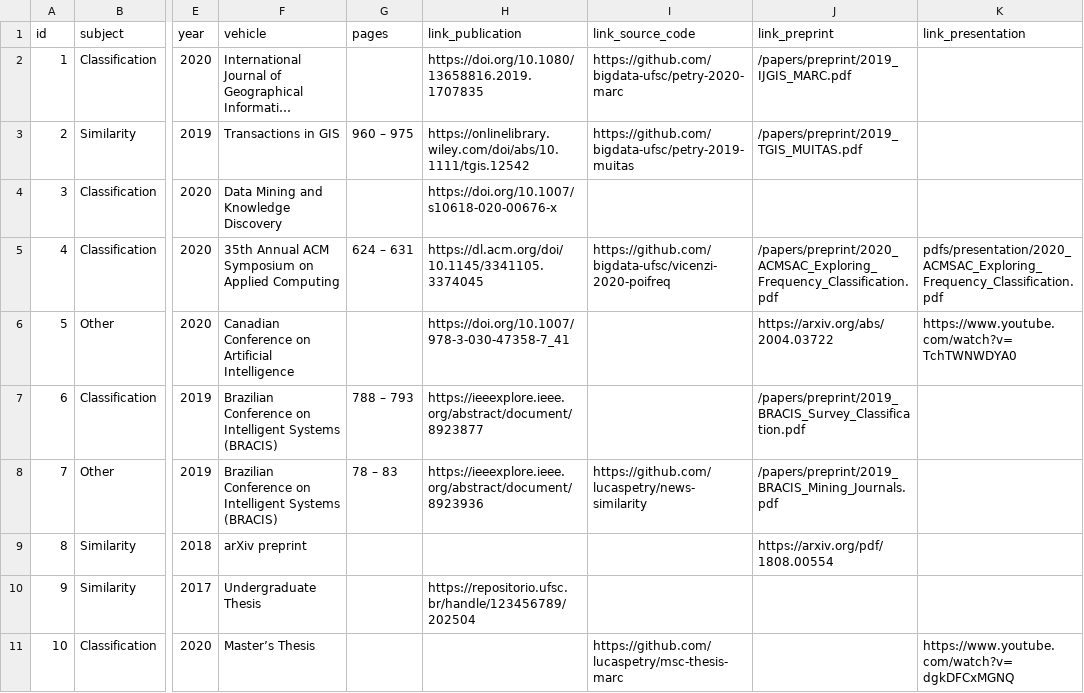
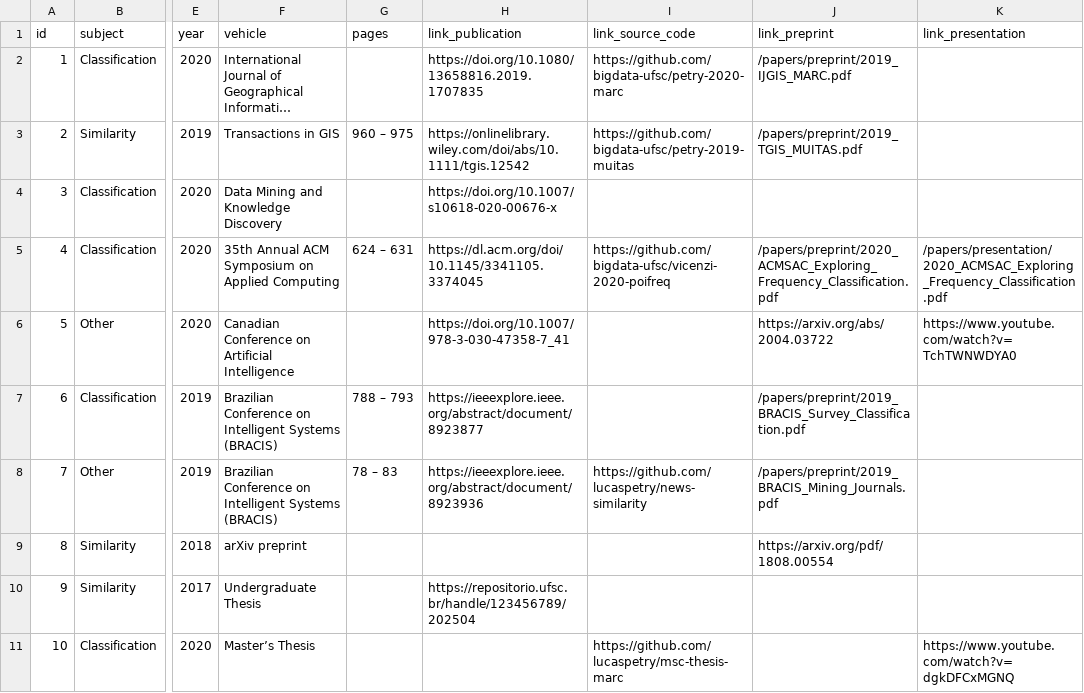
Before and after one commit to lucaspetry/homepage, a TSV file: src/assets/publications.tsv, drawn as a sheet; only a part is shown, gaps mark what is left out; long unchanged cells end in …; the diff names each change by its address in the sheet, - before the commit and + after, or states it on an @@ line.

Commit message:
Added paper presentation

```diff
--- a/src/assets/publications.tsv
+++ b/src/assets/publications.tsv
-K5 (link_presentation): pdfs/presentation/2020_ACMSAC_Exploring_Frequency_Classification.pdf
+K5 (link_presentation): /papers/presentation/2020_ACMSAC_Exploring_Frequency_Classification.pdf
```
Also changed, not shown: 1 other file.
